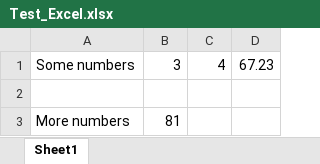
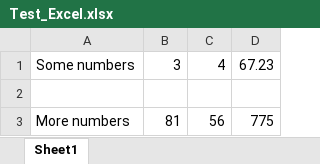
Before and after one commit to photongl/TestRepo, an Excel workbook: Test_Excel.xlsx, sheet Sheet1, drawn as a sheet; values as stored, in another font and other column widths than the file's, no borders; the diff names each change by its address in the sheet, - before the commit and + after, or states it on an @@ line.

Commit message:
Added more numbers

```diff
--- a/Test_Excel.xlsx (sheet Sheet1)
+++ b/Test_Excel.xlsx (sheet Sheet1)
-C3: (empty)
+C3: 56
-D3: (empty)
+D3: 775
```
